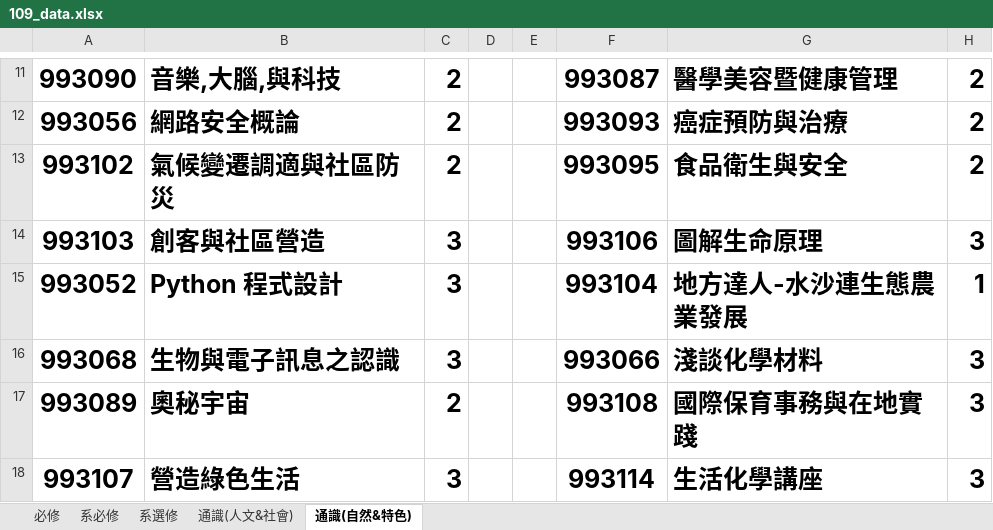
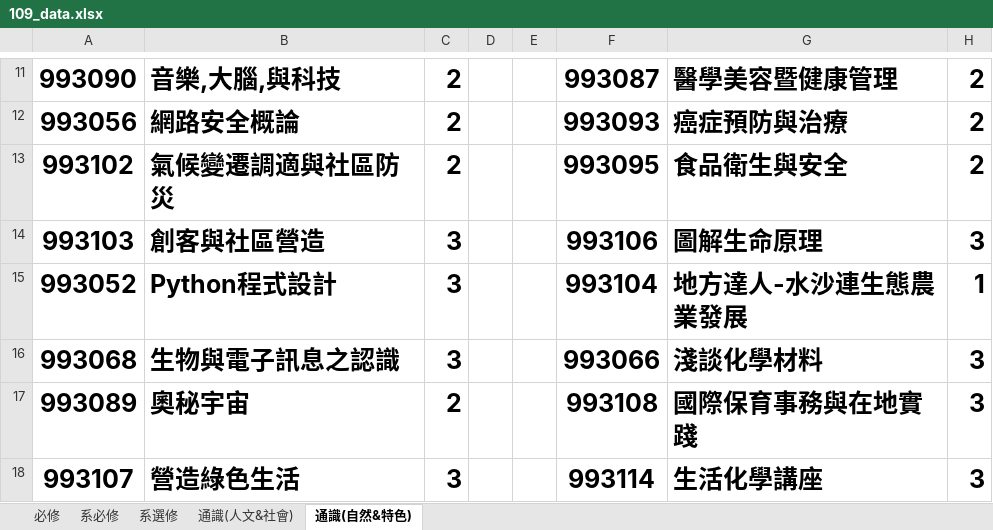
Before and after one commit to tommygood/imCredit, an Excel workbook: media/Excel/109_data.xlsx, sheet 通識(自然&特色), drawn as a sheet; only a part is shown, gaps mark what is left out; values as stored, in another font and other column widths than the file's, no borders; the diff names each change by its address in the sheet, - before the commit and + after, or states it on an @@ line.

```diff
--- a/media/Excel/109_data.xlsx (sheet 通識(自然&特色))
+++ b/media/Excel/109_data.xlsx (sheet 通識(自然&特色))
-B15: Python 程式設計
+B15: Python程式設計
```
Also changed, not shown: 2 other files.
